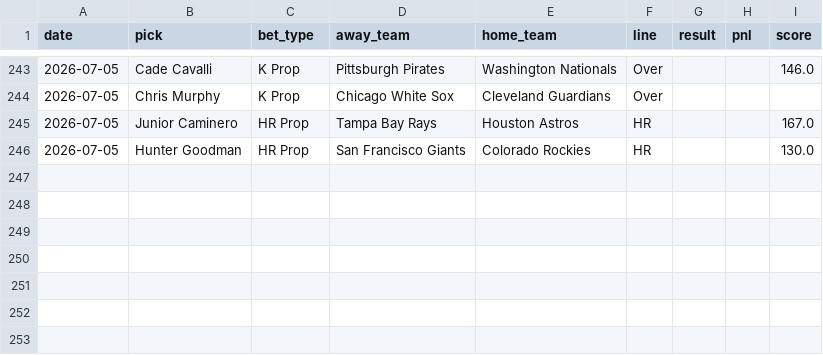
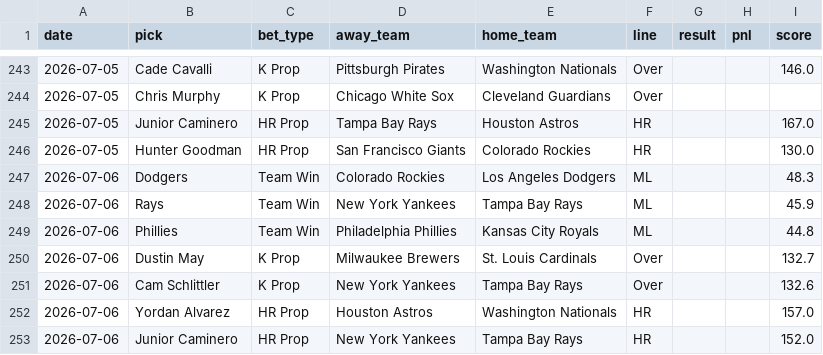
Before and after one commit to HitByOne/mlb-dashboard, a CSV file: data/model_picks.csv, drawn as a sheet; only a part is shown, gaps mark what is left out.

```diff
--- a/data/model_picks.csv
+++ b/data/model_picks.csv
@@ -246 +246,8 @@ date,pick,bet_type,away_team,home_team,line,result,pnl,score
 2026-07-05,Hunter Goodman,HR Prop,San Francisco Giants,Colorado Rockies,HR,,,130.0
+2026-07-06,Dodgers,Team Win,Colorado Rockies,Los Angeles Dodgers,ML,,,48.3
+2026-07-06,Rays,Team Win,New York Yankees,Tampa Bay Rays,ML,,,45.9
+2026-07-06,Phillies,Team Win,Philadelphia Phillies,Kansas City Royals,ML,,,44.8
+2026-07-06,Dustin May,K Prop,Milwaukee Brewers,St. Louis Cardinals,Over,,,132.7
+2026-07-06,Cam Schlittler,K Prop,New York Yankees,Tampa Bay Rays,Over,,,132.6
+2026-07-06,Yordan Alvarez,HR Prop,Houston Astros,Washington Nationals,HR,,,157.0
+2026-07-06,Junior Caminero,HR Prop,New York Yankees,Tampa Bay Rays,HR,,,152.0
```
Also changed, not shown: data/hit_streaks.csv, data/matchups.csv, 15 other files.
